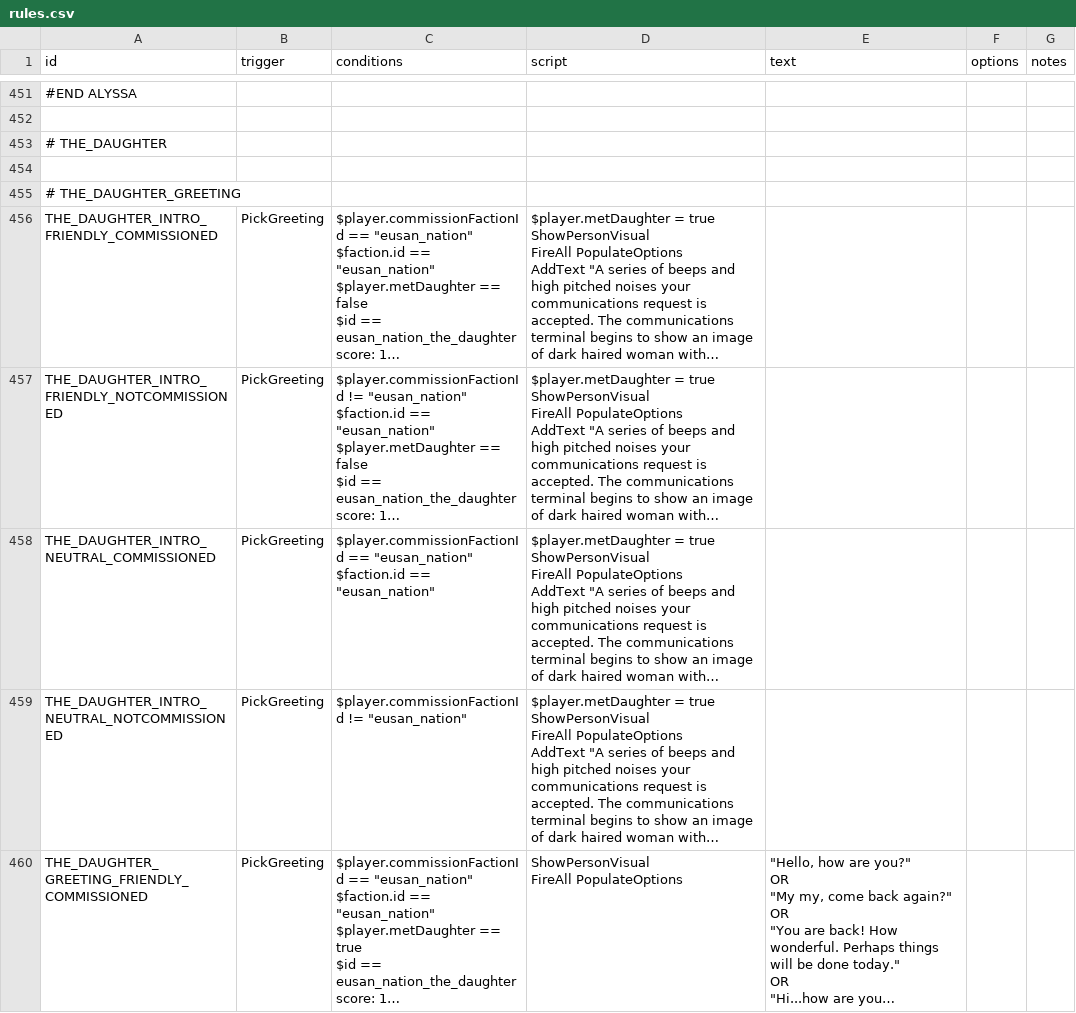
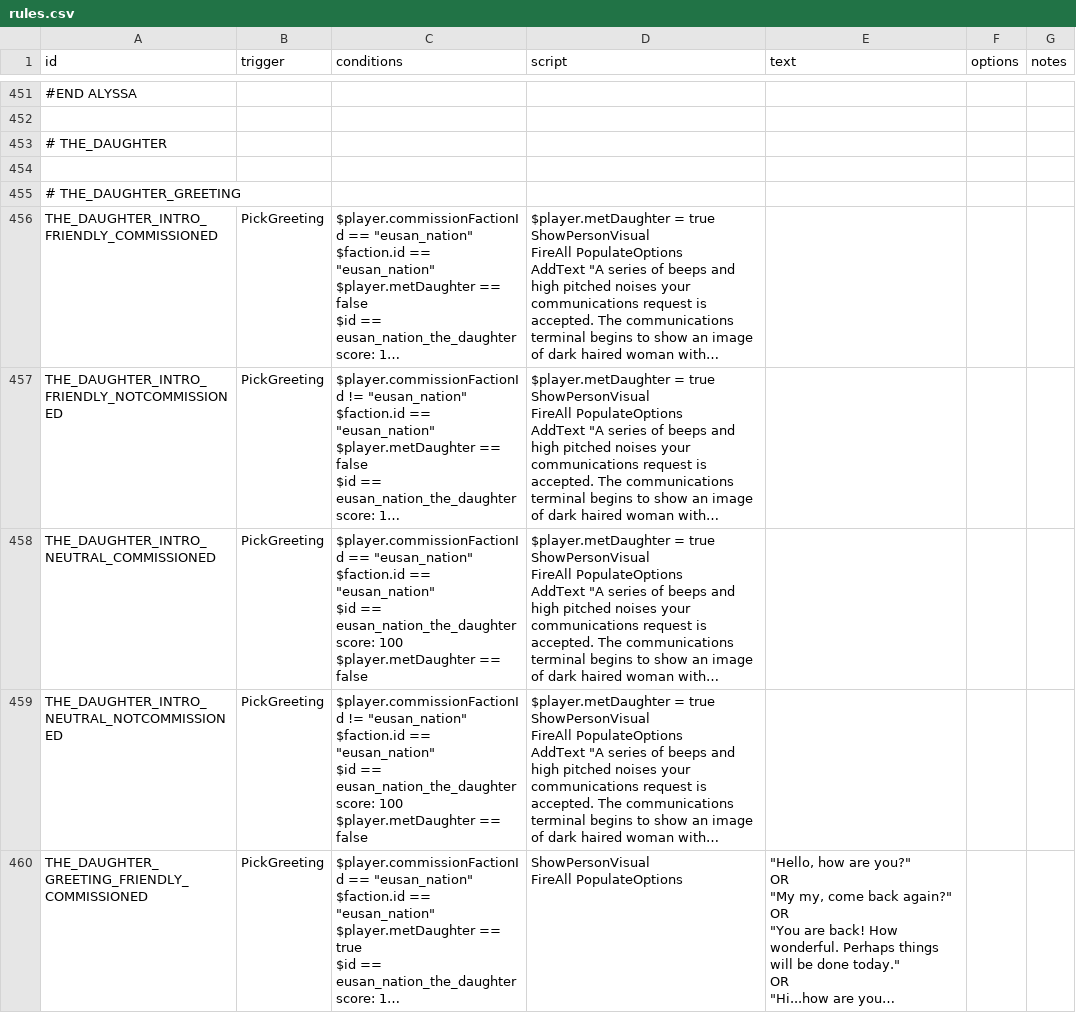
Before and after one commit to naslee2/SignalisMod, a CSV file: data/campaign/rules.csv, drawn as a sheet; only a part is shown, gaps mark what is left out; long unchanged cells end in …; ↵ is a line break in a cell; the diff covers the shown part only; the diff names each change by its address in the sheet, - before the commit and + after, or states it on an @@ line.

Commit message:
adding adding sound files and updating rules csv

```diff
--- a/data/campaign/rules.csv
+++ b/data/campaign/rules.csv
-C458 (conditions): …== "eusan_nation"
+C458 (conditions): …== "eusan_nation" ↵ $id == eusan_nation_the_daughter score: 100 ↵ $player.metDaughter == false
-C459 (conditions): …!= "eusan_nation"
+C459 (conditions): …!= "eusan_nation" ↵ $faction.id == "eusan_nation" ↵ $id == eusan_nation_the_daughter score: 100 ↵ $player.metDaughter == false
```
Also changed, not shown: 3 edited cells elsewhere in this file, 5 other files.
